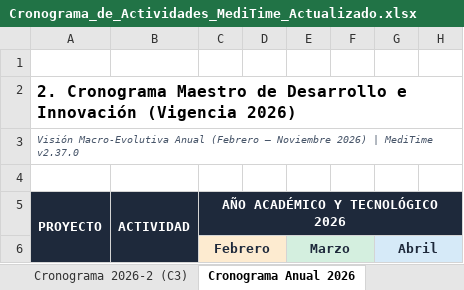
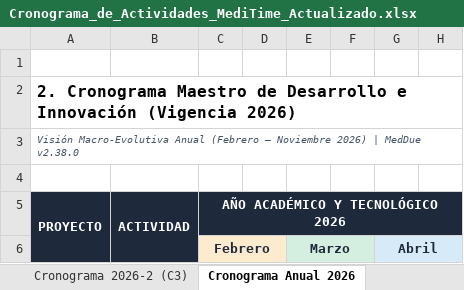
Before and after one commit to JDkinior/MediTime, an Excel workbook: documentos/Cronograma_de_Actividades_MediTime_Actualizado.xlsx, sheet Cronograma Anual 2026, drawn as a sheet; only a part is shown; values as stored, in another font and other column widths than the file's, no borders; the diff names each change by its address in the sheet, - before the commit and + after, or states it on an @@ line.

Commit message:
docs: version 2.38.0 - actualizacion integral de documentacion institucional, manuales y cronogramas
- Incremento de version a 2.38.0 en pubspec.yaml, legal_content.dart, auth_wrapper.dart, preference_service.dart y README.md.
- Documentacion de rebranding a MedDue y optimizaciones de renderizado en README y Manual Tecnico.
- Actualizacion de C3_Manual_Tecnico, C3_Manual_de_Usuario, C3_Plan_de_Sostenibilidad, C3_Documentacion_Tecnica_de_Transferencia y guia de sustentacion.
- Recompilacion de documentos PDF institucionales y cronogramas en Excel.

```diff
--- a/documentos/Cronograma_de_Actividades_MediTime_Actualizado.xlsx (sheet Cronograma Anual 2026)
+++ b/documentos/Cronograma_de_Actividades_MediTime_Actualizado.xlsx (sheet Cronograma Anual 2026)
-A3 (PROYECTO): …2026) | MediTime v2.37.0
+A3 (PROYECTO): …2026) | MedDue v2.38.0
```
Also changed, not shown: sheet Cronograma 2026-2 (C3), documentos/Cronograma_de_Actividades_MediTime_2026.xlsx, 12 other files.
